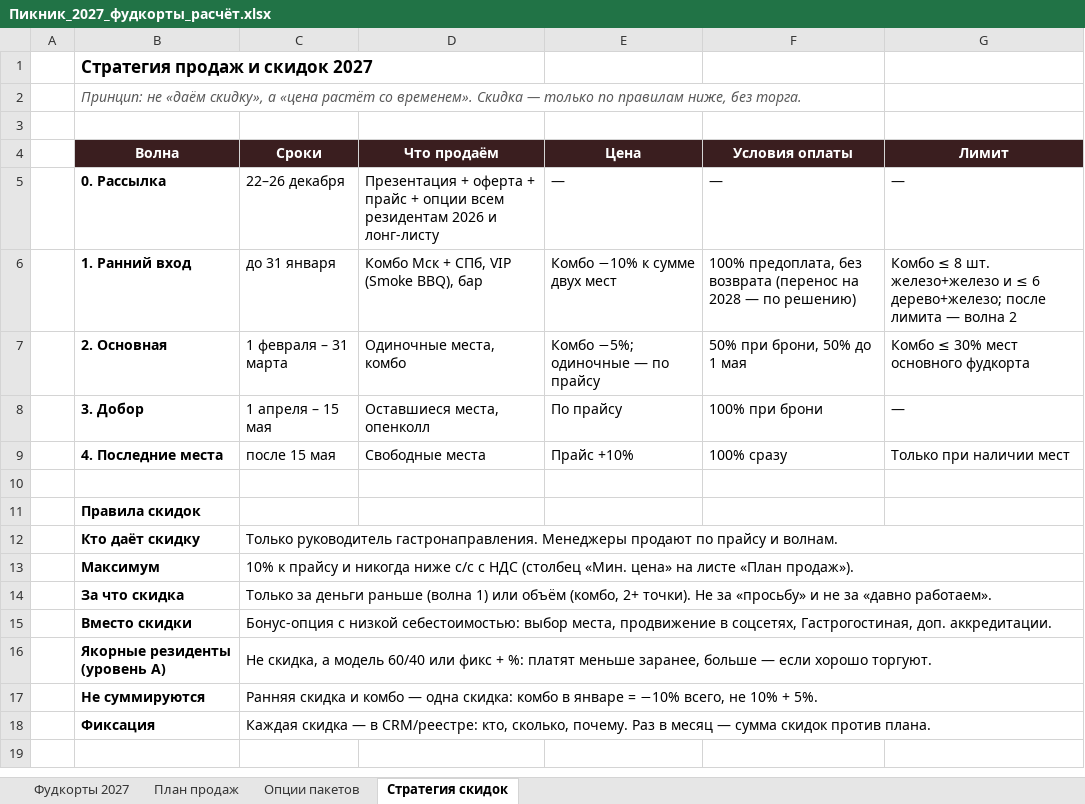
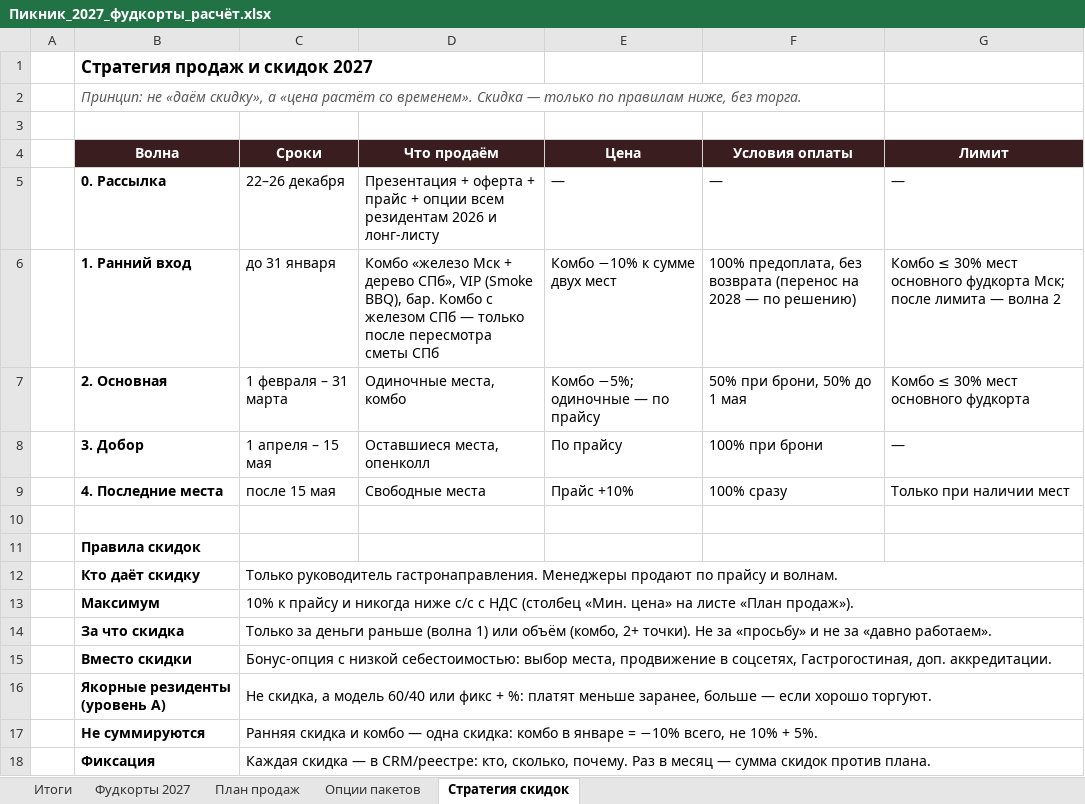
Before and after one commit to margaritazhiganova1908-tech/-, an Excel workbook: Пикник_2027_фудкорты_расчёт.xlsx, sheet Стратегия скидок, drawn as a sheet; values as stored, in another font and other column widths than the file's, no borders; the diff names each change by its address in the sheet, - before the commit and + after, or states it on an @@ line.

```diff
--- a/Пикник_2027_фудкорты_расчёт.xlsx (sheet Стратегия скидок)
+++ b/Пикник_2027_фудкорты_расчёт.xlsx (sheet Стратегия скидок)
+sheet tab: Итоги
-D6 (Что продаём): Комбо Мск + СПб, VIP (Smoke BBQ), бар
+D6 (Что продаём): Комбо «железо Мск + дерево СПб», VIP (Smoke BBQ), бар. Комбо с железом СПб — только после пересмотра сметы СПб
-G6 (Лимит): Комбо ≤ 8 шт. железо+железо и ≤ 6 дерево+железо; после лимита…
+G6 (Лимит): Комбо ≤ 30% мест основного фудкорта Мск; после лимита…
```
Also changed, not shown: sheet Фудкорты 2027.
